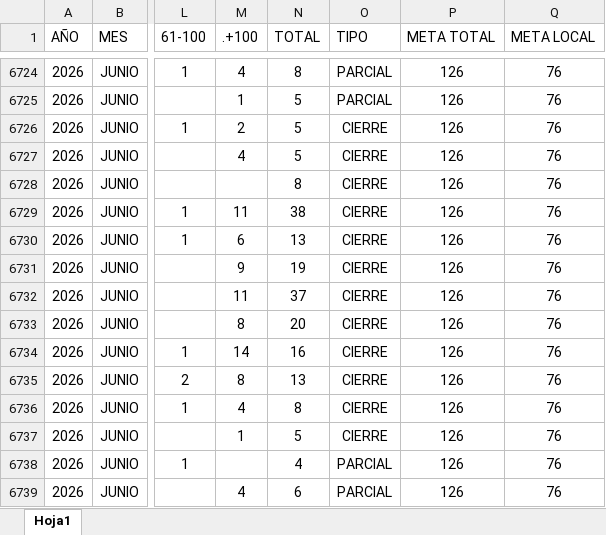
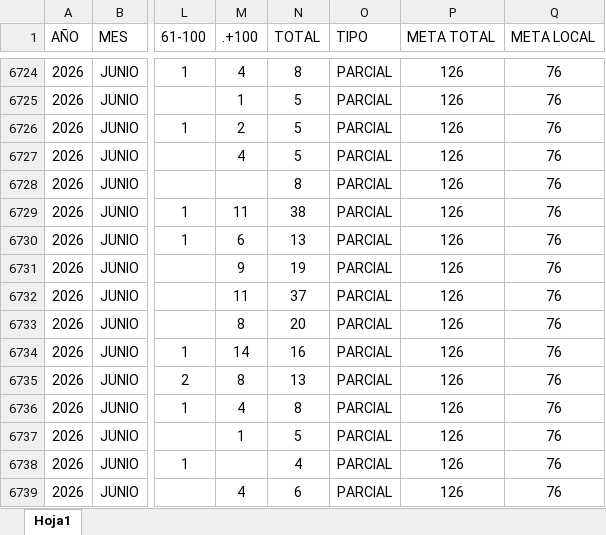
Before and after one commit to EDSALAS15/CARROSTALLERDIARIOYPROMEDIO, an Excel workbook: historialdiariocarrostaller.xlsx, sheet Hoja1, drawn as a sheet; only a part is shown, gaps mark what is left out; values as stored, in another font and other column widths than the file's, no borders; table styles not drawn; the diff covers the shown part only; the diff names each change by its address in the sheet, - before the commit and + after, or states it on an @@ line.

```diff
--- a/historialdiariocarrostaller.xlsx (sheet Hoja1)
+++ b/historialdiariocarrostaller.xlsx (sheet Hoja1)
-O6726:O6737 (TIPO): CIERRE
+O6726:O6737 (TIPO): PARCIAL
```
Also changed, not shown: 12 added rows and 36 edited cells elsewhere in this sheet.
